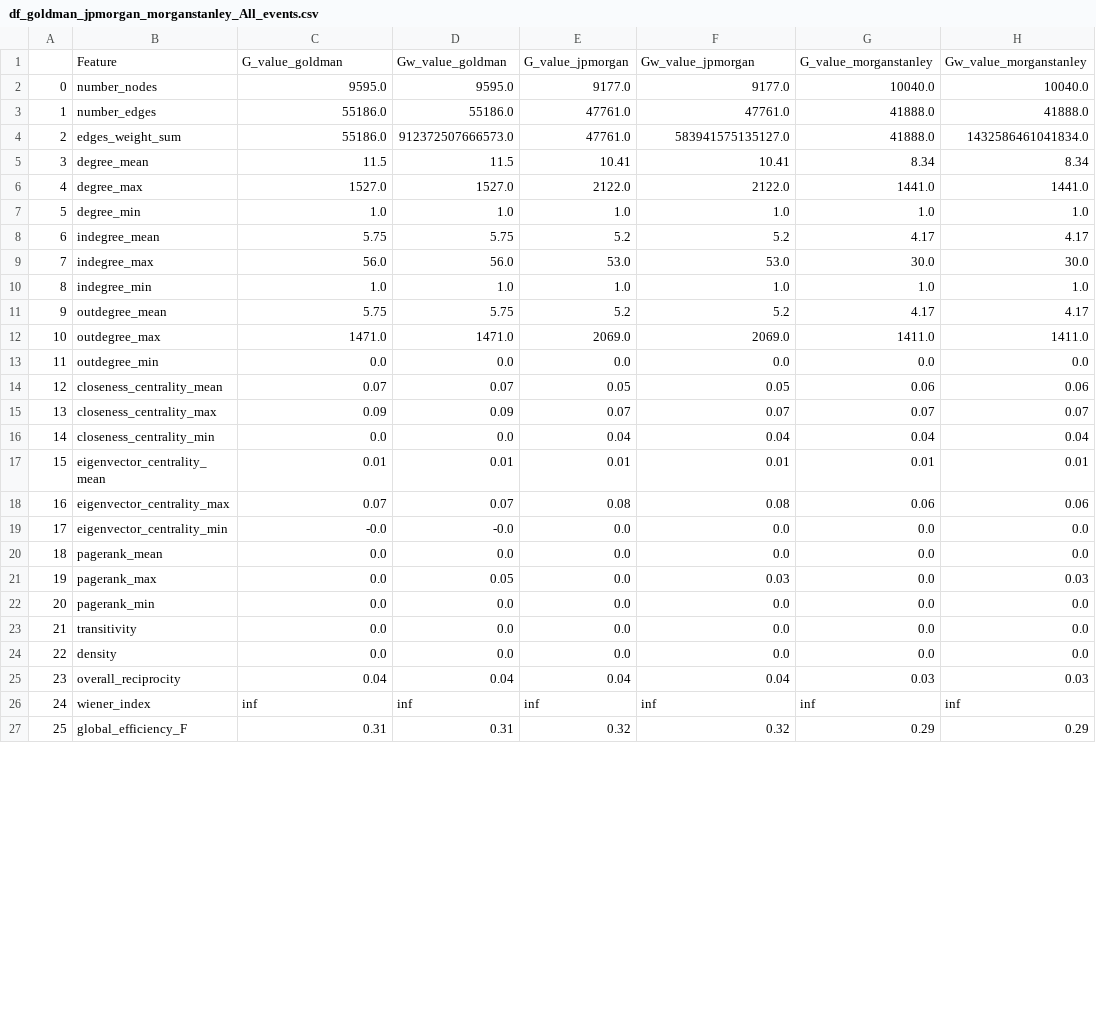
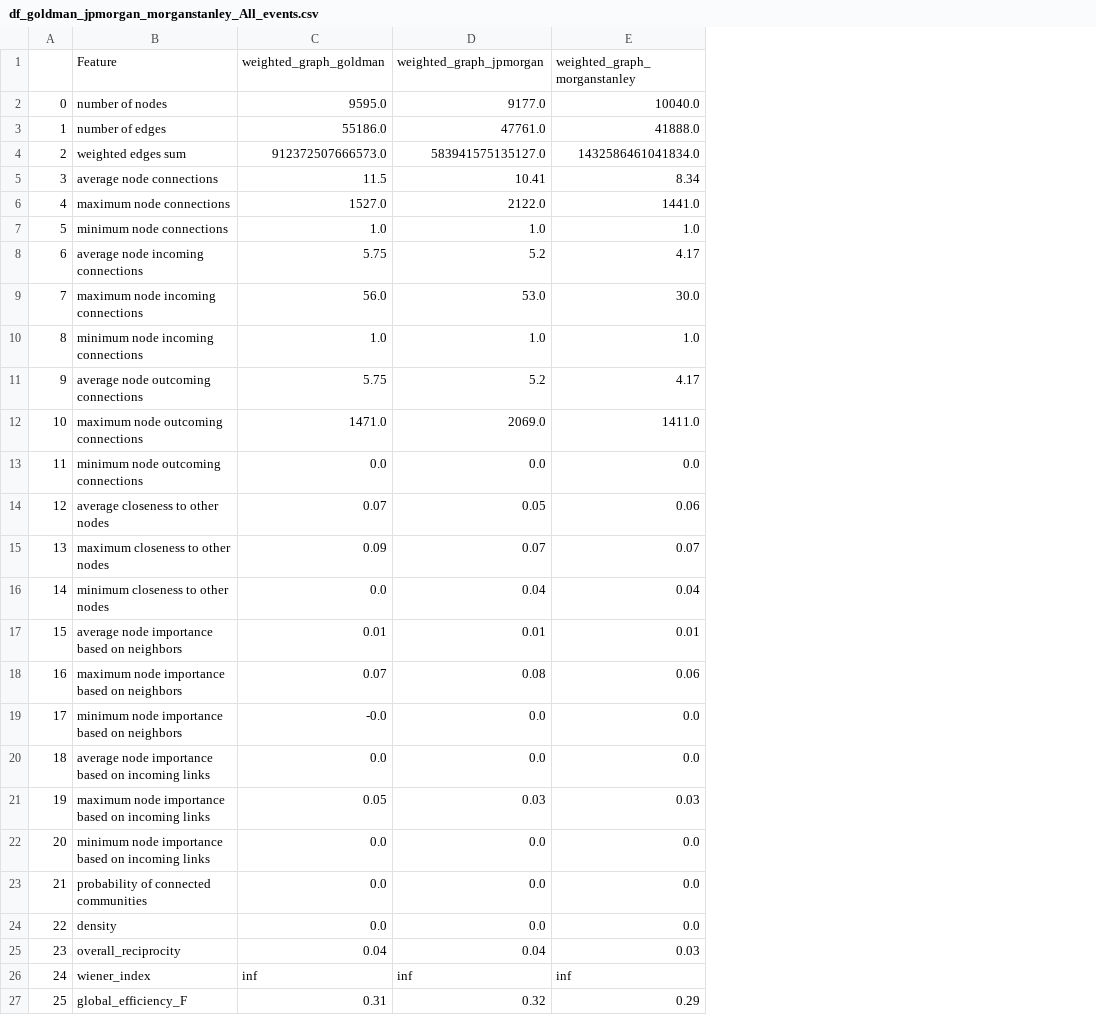
Before and after one commit to hassan-saadi/KB_Demo, a CSV file: data/graphs/df_goldman_jpmorgan_morganstanley_All_events.csv, drawn as a sheet; only a part is shown; removed rows and columns are numbered as before the commit, all else as after; the diff names each change by its address in the sheet, - before the commit and + after, or states it on an @@ line.

Commit message:
Included only weighted graphs

```diff
--- a/data/graphs/df_goldman_jpmorgan_morganstanley_All_events.csv
+++ b/data/graphs/df_goldman_jpmorgan_morganstanley_All_events.csv
-column D, rows 2-27: 9595.0 | 55186.0 | 912372507666573.0 | 11.5 | 1527.0 | 1.0 | 5.75 | 56.0 | 1.0 | 5.75 | 1471.0 | 0.0 | 0.07 | 0.09 | 0.0 | 0.01 | 0.07 | -0.0 | 0.0 | 0.05 | 0.0 | 0.0 | 0.0 | 0.04 | inf | 0.31
-column E, rows 2-27: 9177.0 | 47761.0 | 47761.0 | 10.41 | 2122.0 | 1.0 | 5.2 | 53.0 | 1.0 | 5.2 | 2069.0 | 0.0 | 0.05 | 0.07 | 0.04 | 0.01 | 0.08 | 0.0 | 0.0 | 0.0 | 0.0 | 0.0 | 0.0 | 0.04 | inf | 0.32
-column G, rows 2-27: 10040.0 | 41888.0 | 41888.0 | 8.34 | 1441.0 | 1.0 | 4.17 | 30.0 | 1.0 | 4.17 | 1411.0 | 0.0 | 0.06 | 0.07 | 0.04 | 0.01 | 0.06 | 0.0 | 0.0 | 0.0 | 0.0 | 0.0 | 0.0 | 0.03 | inf | 0.29
-row 1:  | Feature | G_value_goldman | Gw_value_goldman | G_value_jpmorgan | Gw_value_jpmorgan | G_value_morganstanley | Gw_value_morganstanley
+row 1:  | Feature | weighted_graph_goldman | weighted_graph_jpmorgan | weighted_graph_morganstanley
-B2: number_nodes
+B2: number of nodes
-B3: number_edges
+B3: number of edges
-B4: edges_weight_sum
+B4: weighted edges sum
-C4: 55186.0
+C4: 912372507666573.0
-B5: degree_mean
+B5: average node connections
-B6: degree_max
+B6: maximum node connections
-B7: degree_min
+B7: minimum node connections
-B8: indegree_mean
+B8: average node incoming connections
-B9: indegree_max
+B9: maximum node incoming connections
-B10: indegree_min
+B10: minimum node incoming connections
-B11: outdegree_mean
+B11: average node outcoming connections
-B12: outdegree_max
+B12: maximum node outcoming connections
-B13: outdegree_min
+B13: minimum node outcoming connections
-B14: closeness_centrality_mean
+B14: average closeness to other nodes
-B15: closeness_centrality_max
+B15: maximum closeness to other nodes
-B16: closeness_centrality_min
+B16: minimum closeness to other nodes
-B17: eigenvector_centrality_mean
+B17: average node importance based on neighbors
-B18: eigenvector_centrality_max
+B18: maximum node importance based on neighbors
-B19: eigenvector_centrality_min
+B19: minimum node importance based on neighbors
-B20: pagerank_mean
+B20: average node importance based on incoming links
-B21: pagerank_max
+B21: maximum node importance based on incoming links
-C21: 0.0
+C21: 0.05
-B22: pagerank_min
+B22: minimum node importance based on incoming links
-B23: transitivity
+B23: probability of connected communities
```
Also changed, not shown: data/graphs/df_alphabet_microsoft_All_events.csv, data/graphs/df_goldman_jpmorgan_morganstanley_Criminal.csv, 17 other files.
